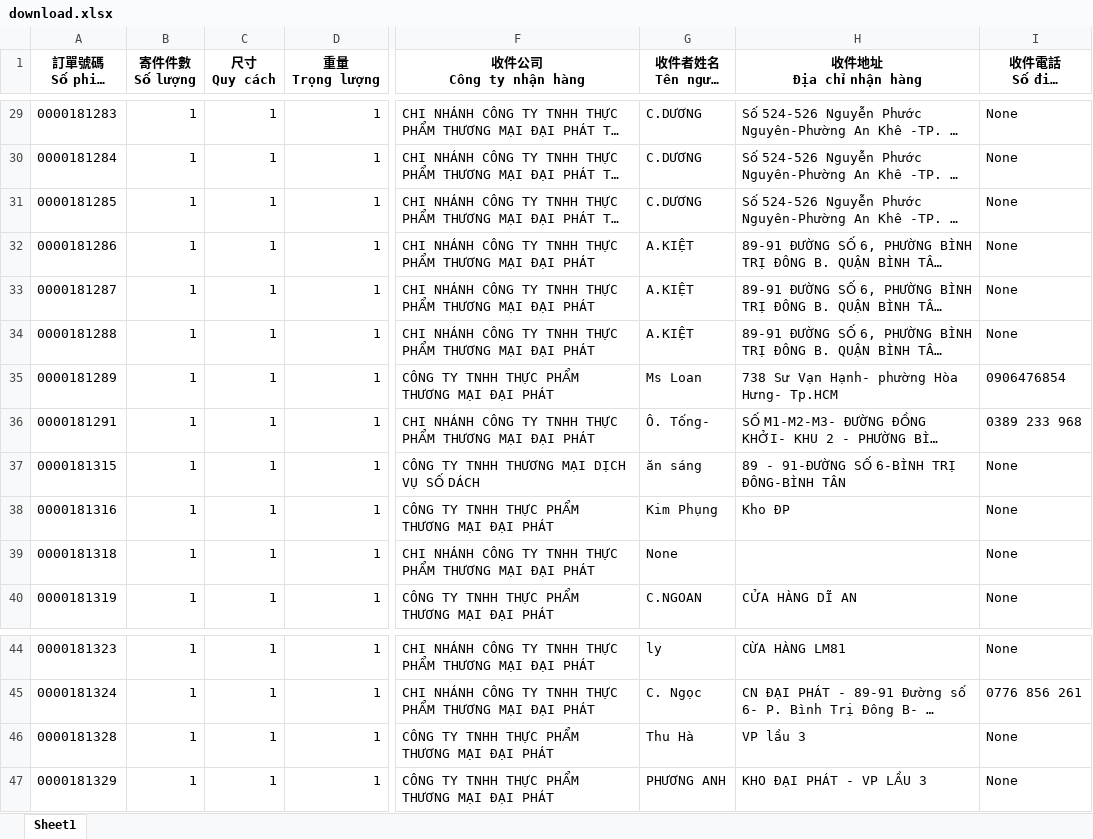
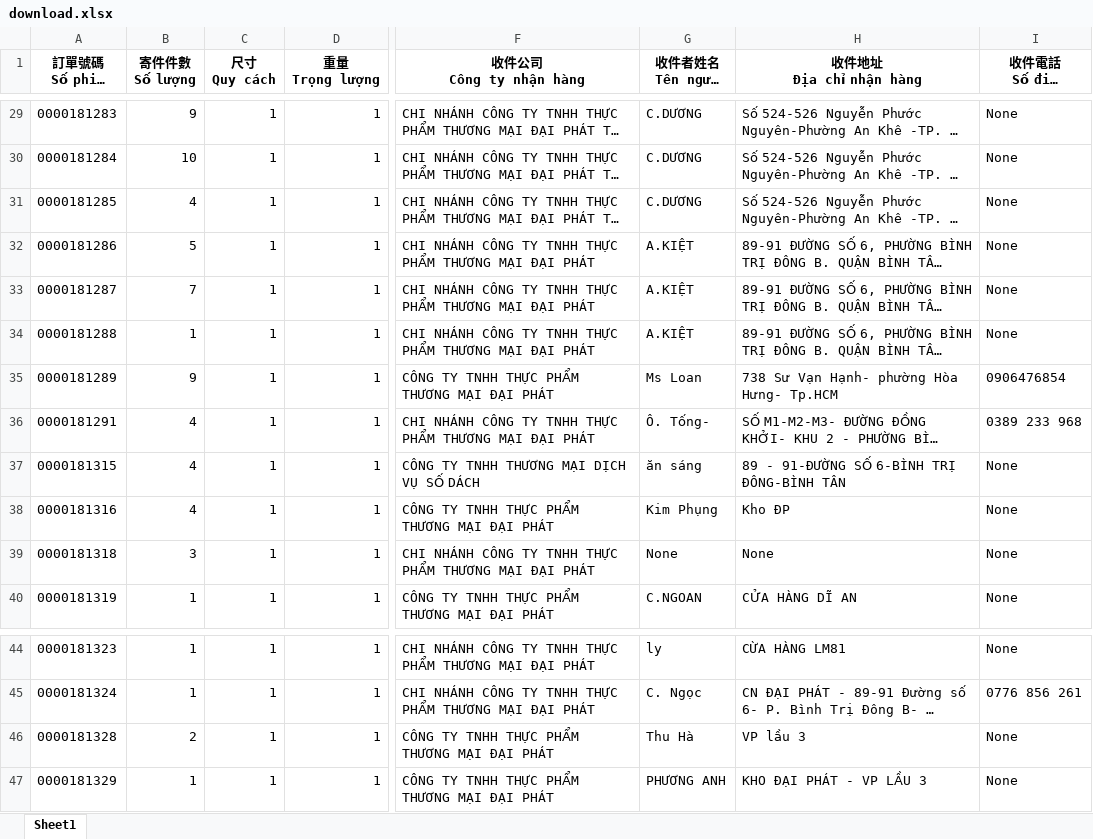
Before and after one commit to matxtam/daiphatExcelTransform, an Excel workbook: examples/download.xlsx, sheet Sheet1, drawn as a sheet; only a part is shown, gaps mark what is left out; long unchanged cells end in …; values as stored, in another font and other column widths than the file's, no borders; the diff covers the shown part only; the diff names each change by its address in the sheet, - before the commit and + after, or states it on an @@ line.

```diff
--- a/examples/download.xlsx (sheet Sheet1)
+++ b/examples/download.xlsx (sheet Sheet1)
-B29 (寄件件數 Số lượng): 1
+B29 (寄件件數 Số lượng): 9
-B30 (寄件件數 Số lượng): 1
+B30 (寄件件數 Số lượng): 10
-B31 (寄件件數 Số lượng): 1
+B31 (寄件件數 Số lượng): 4
-B32 (寄件件數 Số lượng): 1
+B32 (寄件件數 Số lượng): 5
-B33 (寄件件數 Số lượng): 1
+B33 (寄件件數 Số lượng): 7
-B35 (寄件件數 Số lượng): 1
+B35 (寄件件數 Số lượng): 9
-B36:B38 (寄件件數 Số lượng): 1
+B36:B38 (寄件件數 Số lượng): 4
-B39 (寄件件數 Số lượng): 1
+B39 (寄件件數 Số lượng): 3
-H39 (收件地址 Địa chỉ nhận hàng): (empty)
+H39 (收件地址 Địa chỉ nhận hàng): None
-B46 (寄件件數 Số lượng): 1
+B46 (寄件件數 Số lượng): 2
```
Also changed, not shown: 23 edited cells elsewhere in this sheet, 2 other files.
